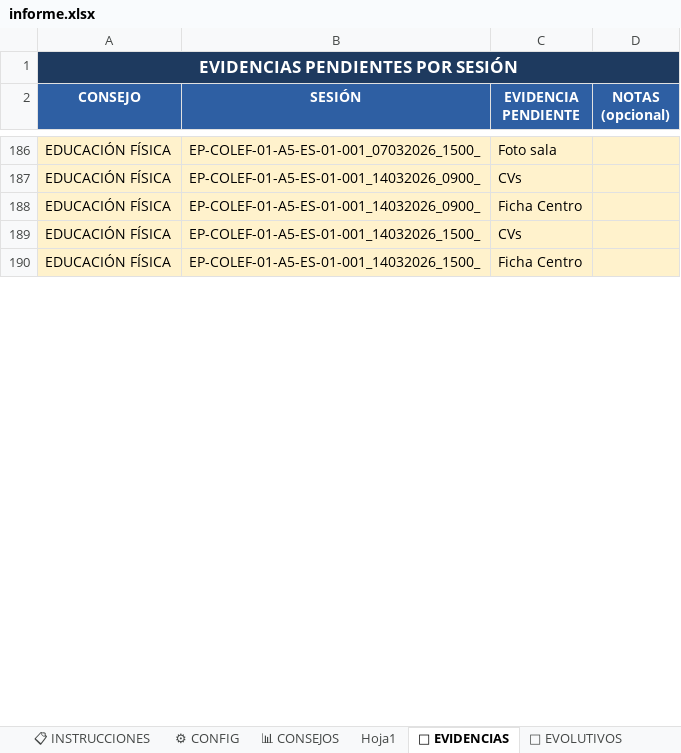
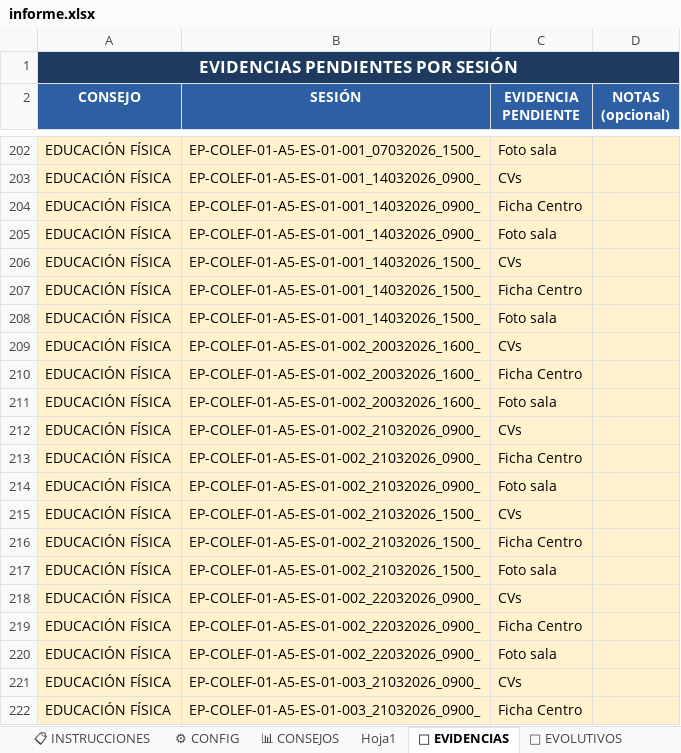
Before and after one commit to rinconrobertoj-oss/dashboard_V5, an Excel workbook: data/informe.xlsx, sheet 📁 EVIDENCIAS, drawn as a sheet; only a part is shown, gaps mark what is left out; values as stored, in another font and other column widths than the file's, no borders; table styles not drawn; the diff covers the shown part only; the diff names each change by its address in the sheet, - before the commit and + after, or states it on an @@ line.

Commit message:
Informe semanal 0327

```diff
--- a/data/informe.xlsx (sheet 📁 EVIDENCIAS)
+++ b/data/informe.xlsx (sheet 📁 EVIDENCIAS)
+row 205: EDUCACIÓN FÍSICA | EP-COLEF-01-A5-ES-01-001_14032026_0900_ | Foto sala
+row 208: EDUCACIÓN FÍSICA | EP-COLEF-01-A5-ES-01-001_14032026_1500_ | Foto sala
+row 209: EDUCACIÓN FÍSICA | EP-COLEF-01-A5-ES-01-002_20032026_1600_ | CVs
+row 210: EDUCACIÓN FÍSICA | EP-COLEF-01-A5-ES-01-002_20032026_1600_ | Ficha Centro
+row 211: EDUCACIÓN FÍSICA | EP-COLEF-01-A5-ES-01-002_20032026_1600_ | Foto sala
+row 212: EDUCACIÓN FÍSICA | EP-COLEF-01-A5-ES-01-002_21032026_0900_ | CVs
+row 213: EDUCACIÓN FÍSICA | EP-COLEF-01-A5-ES-01-002_21032026_0900_ | Ficha Centro
+row 214: EDUCACIÓN FÍSICA | EP-COLEF-01-A5-ES-01-002_21032026_0900_ | Foto sala
+row 215: EDUCACIÓN FÍSICA | EP-COLEF-01-A5-ES-01-002_21032026_1500_ | CVs
+row 216: EDUCACIÓN FÍSICA | EP-COLEF-01-A5-ES-01-002_21032026_1500_ | Ficha Centro
+row 217: EDUCACIÓN FÍSICA | EP-COLEF-01-A5-ES-01-002_21032026_1500_ | Foto sala
+row 218: EDUCACIÓN FÍSICA | EP-COLEF-01-A5-ES-01-002_22032026_0900_ | CVs
+row 219: EDUCACIÓN FÍSICA | EP-COLEF-01-A5-ES-01-002_22032026_0900_ | Ficha Centro
+row 220: EDUCACIÓN FÍSICA | EP-COLEF-01-A5-ES-01-002_22032026_0900_ | Foto sala
+row 221: EDUCACIÓN FÍSICA | EP-COLEF-01-A5-ES-01-003_21032026_0900_ | CVs
+row 222: EDUCACIÓN FÍSICA | EP-COLEF-01-A5-ES-01-003_21032026_0900_ | Ficha Centro
```
Also changed, not shown: other rows of this sheet, sheet 📊 CONSEJOS, sheet Hoja1, sheet 📈 HISTÓRICO CONSEJOS, sheet 🚀 EVOLUTIVOS, sheet ⚙ CONFIG, sheet 📈 HISTÓRICO GLOBAL, 1 other file.
